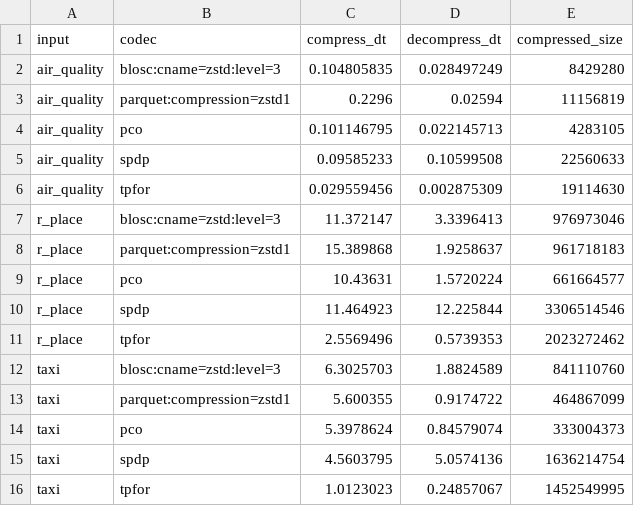
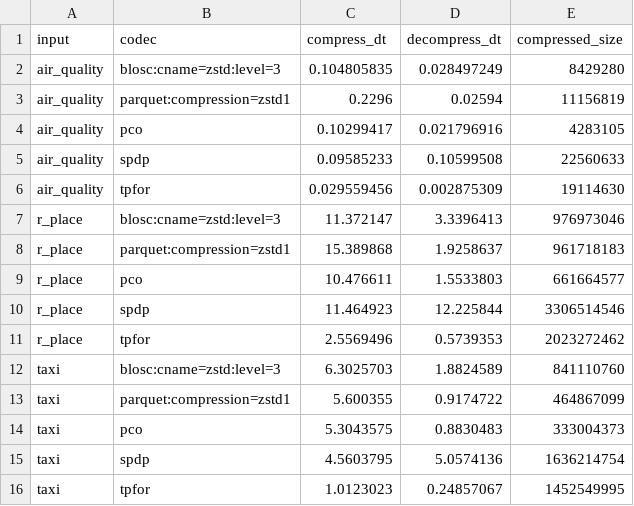
Before and after one commit to mwlon/pcodec, a CSV file: docs/benchmark_results/mbp_m3_max.csv, drawn as a sheet.

Commit message:
final v0.3.0 benchmarks and polishing

```diff
--- a/docs/benchmark_results/mbp_m3_max.csv
+++ b/docs/benchmark_results/mbp_m3_max.csv
@@ -3,3 +3,3 @@ air_quality,blosc:cname=zstd:level=3,0.104805835,0.028497249,8429280
 air_quality,parquet:compression=zstd1,0.2296,0.02594,11156819
-air_quality,pco,0.101146795,0.022145713,4283105
+air_quality,pco,0.10299417,0.021796916,4283105
 air_quality,spdp,0.09585233,0.10599508,22560633
@@ -8,3 +8,3 @@ r_place,blosc:cname=zstd:level=3,11.372147,3.3396413,976973046
 r_place,parquet:compression=zstd1,15.389868,1.9258637,961718183
-r_place,pco,10.43631,1.5720224,661664577
+r_place,pco,10.476611,1.5533803,661664577
 r_place,spdp,11.464923,12.225844,3306514546
@@ -13,3 +13,3 @@ taxi,blosc:cname=zstd:level=3,6.3025703,1.8824589,841110760
 taxi,parquet:compression=zstd1,5.600355,0.9174722,464867099
-taxi,pco,5.3978624,0.84579074,333004373
+taxi,pco,5.3043575,0.8830483,333004373
 taxi,spdp,4.5603795,5.0574136,1636214754
```
Also changed, not shown: 12 other files.
